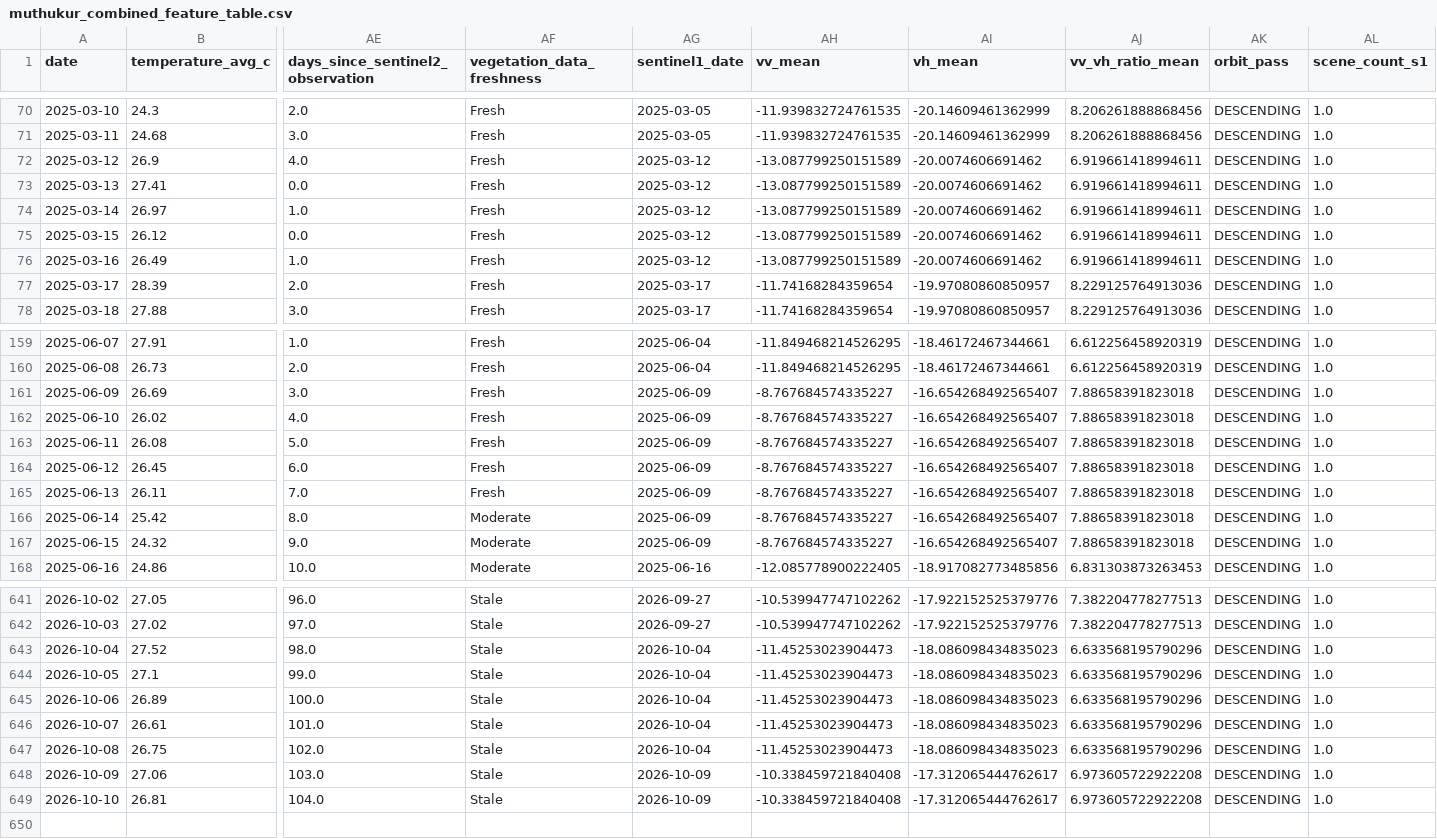
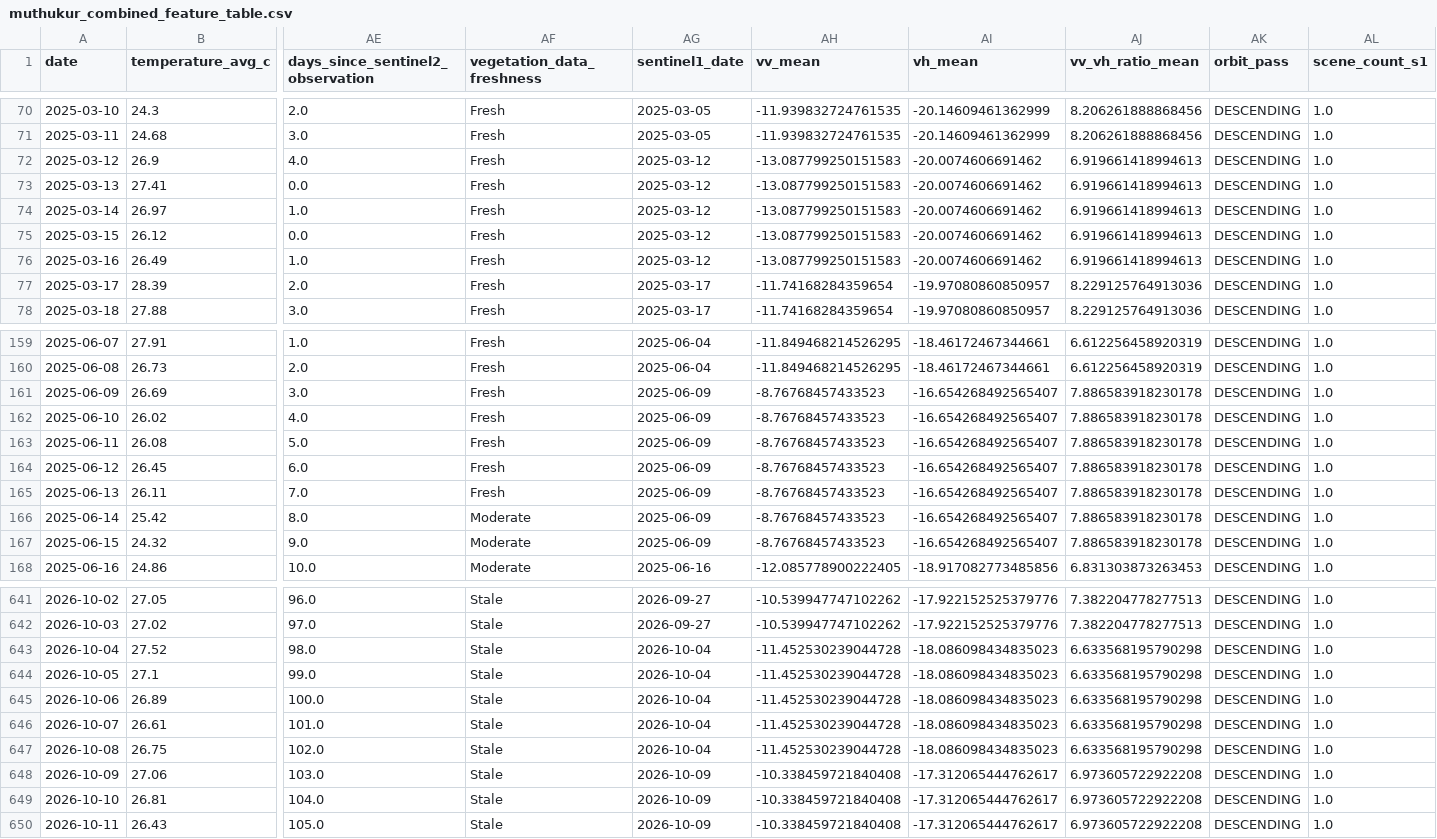
Before and after one commit to vanaprashanth/mango-digital-twin, a CSV file: data/processed/muthukur_combined_feature_table.csv, drawn as a sheet; only a part is shown, gaps mark what is left out; rows hold the shown columns only; the diff covers the shown part only; the diff names each change by its address in the sheet, - before the commit and + after, or states it on an @@ line.

```diff
--- a/data/processed/muthukur_combined_feature_table.csv
+++ b/data/processed/muthukur_combined_feature_table.csv
-AH72:AH76 (vv_mean): -13.087799250151589
+AH72:AH76 (vv_mean): -13.087799250151583
-AJ72:AJ76 (vv_vh_ratio_mean): 6.919661418994611
+AJ72:AJ76 (vv_vh_ratio_mean): 6.919661418994613
-AH161:AH167 (vv_mean): -8.767684574335227
+AH161:AH167 (vv_mean): -8.76768457433523
-AJ161:AJ167 (vv_vh_ratio_mean): 7.88658391823018
+AJ161:AJ167 (vv_vh_ratio_mean): 7.886583918230178
-AH643:AH647 (vv_mean): -11.45253023904473
+AH643:AH647 (vv_mean): -11.452530239044728
-AJ643:AJ647 (vv_vh_ratio_mean): 6.633568195790296
+AJ643:AJ647 (vv_vh_ratio_mean): 6.633568195790298
+row 650: 2026-10-11 | 26.43 | 105.0 | Stale | 2026-10-09 | -10.338459721840408 | -17.312065444762617 | 6.973605722922208 | DESCENDING | 1.0
```
Also changed, not shown: 34 edited cells elsewhere in this file, data/processed/muthukur_fao56_interpolated_kc_water_balance.csv, data/processed/muthukur_fao56_model_comparison.csv, 16 other files.
